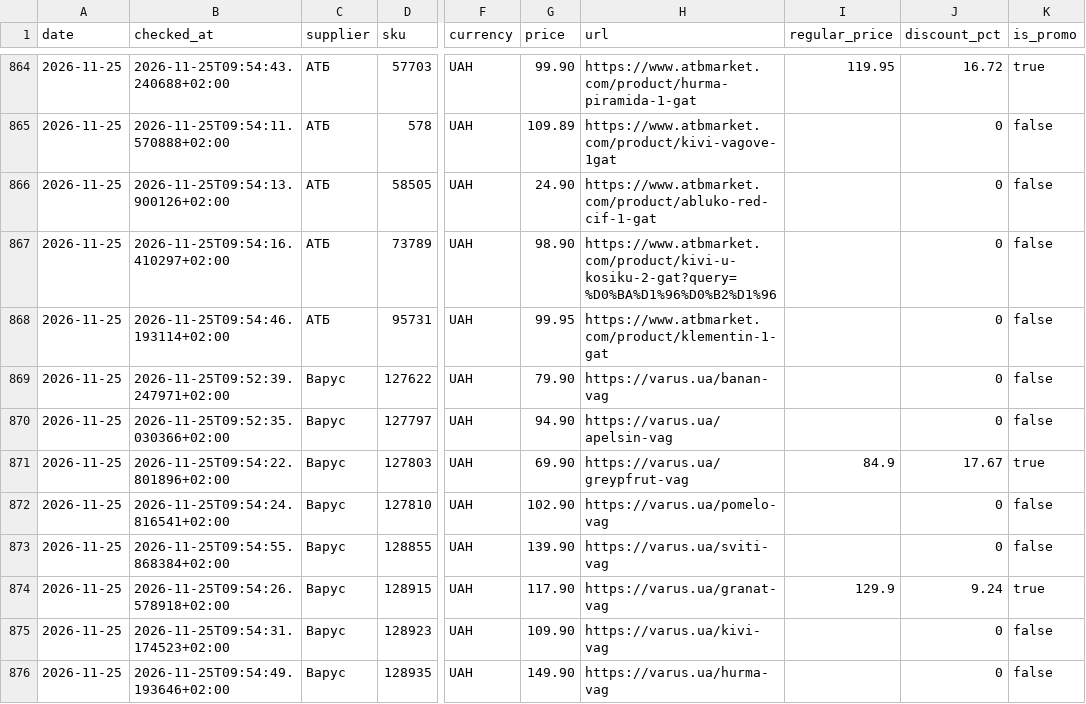
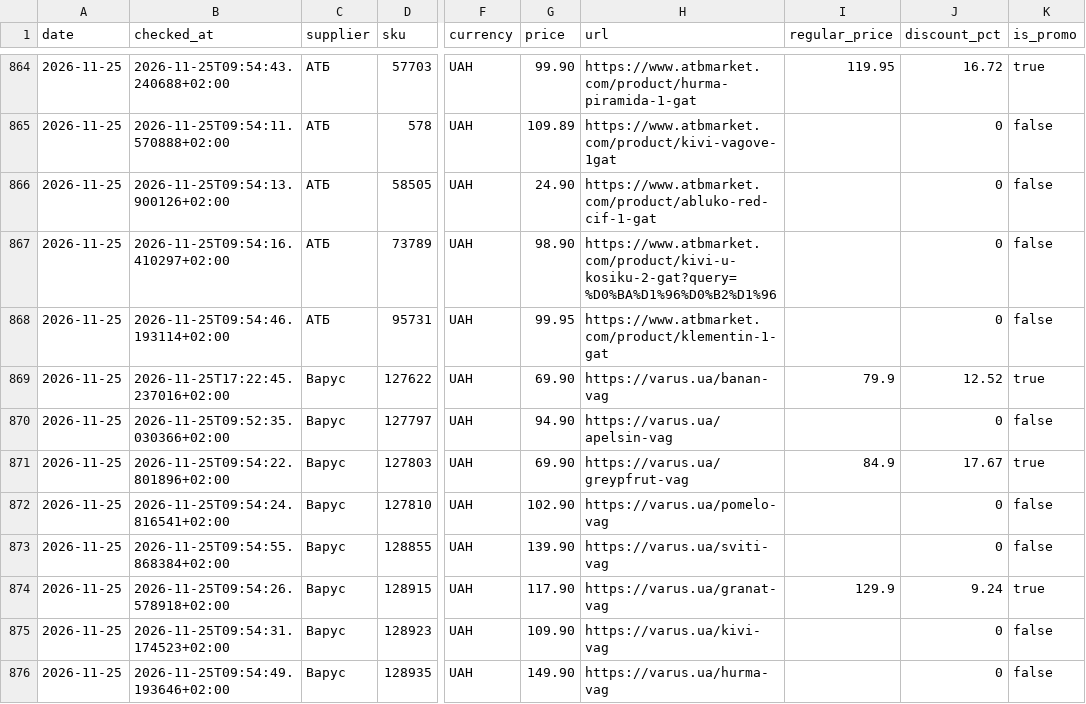
Before and after one commit to Divisible/supplier-price-monitor, a CSV file: data/price_history.csv, drawn as a sheet; only a part is shown, gaps mark what is left out; the diff names each change by its address in the sheet, - before the commit and + after, or states it on an @@ line.

```diff
--- a/data/price_history.csv
+++ b/data/price_history.csv
-B869 (checked_at): 2026-11-25T09:52:39.247971+02:00
+B869 (checked_at): 2026-11-25T17:22:45.237016+02:00
-G869 (price): 79.90
+G869 (price): 69.90
-I869 (regular_price): (empty)
+I869 (regular_price): 79.9
-J869 (discount_pct): 0
+J869 (discount_pct): 12.52
-K869 (is_promo): false
+K869 (is_promo): true
```
Also changed, not shown: data/collection_status.csv.
